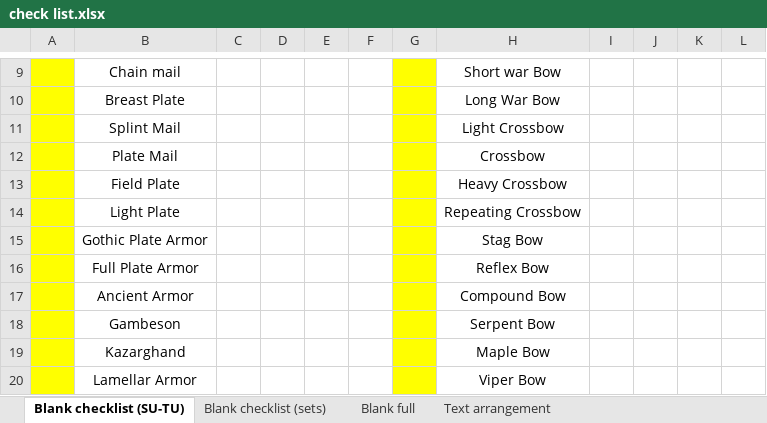
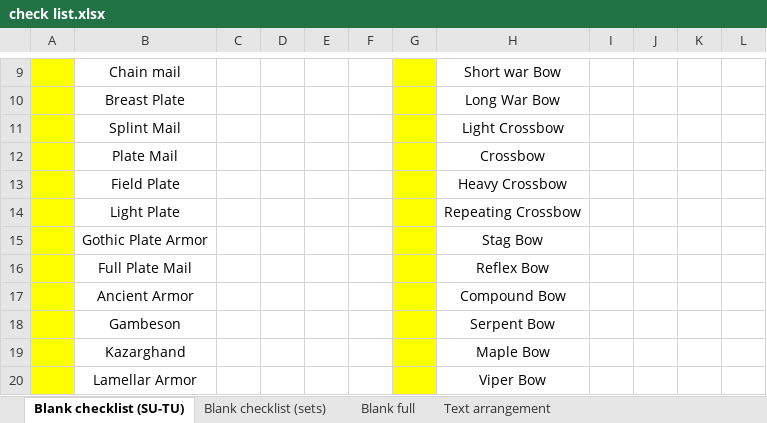
Before and after one commit to Quirinus/MXLU_Documentation, an Excel workbook: check list.xlsx, sheet Blank checklist (SU-TU), drawn as a sheet; only a part is shown, gaps mark what is left out; values as stored, in another font and other column widths than the file's, no borders; the diff names each change by its address in the sheet, - before the commit and + after, or states it on an @@ line.

```diff
--- a/check list.xlsx (sheet Blank checklist (SU-TU))
+++ b/check list.xlsx (sheet Blank checklist (SU-TU))
-B16: Full Plate Armor
+B16: Full Plate Mail
```
Also changed, not shown: sheet Text arrangement, sheet Blank full, 3 other files.
